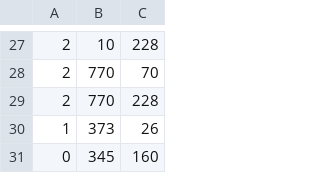
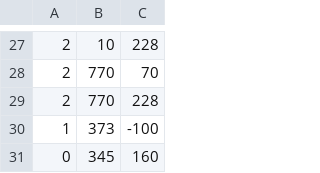
Before and after one commit to RogerJanusiak/OverGravity, a CSV file: resources/levels/level1.csv, drawn as a sheet; only a part is shown, gaps mark what is left out.

```diff
--- a/resources/levels/level1.csv
+++ b/resources/levels/level1.csv
@@ -29,3 +29,3 @@
 2,770,228
-1,373,26
+1,373,-100
 0,345,160
```
Also changed, not shown: 7 other files.
